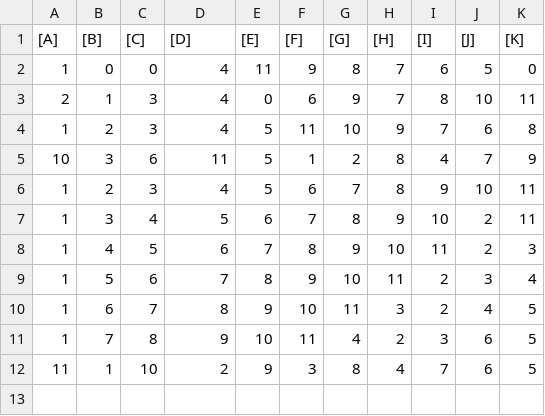
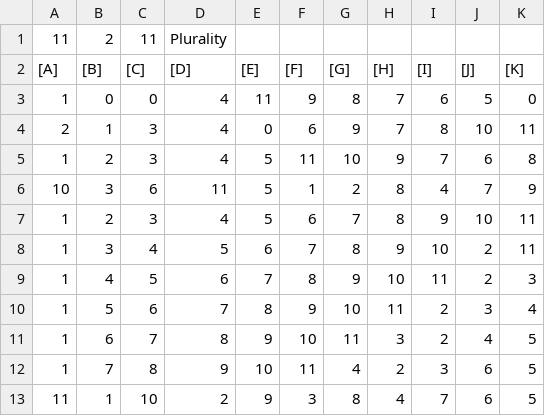
Before and after one commit to phanx211/VotingSystem, a CSV file: Project2/testing/test2.csv, drawn as a sheet.

```diff
--- a/Project2/testing/test2.csv
+++ b/Project2/testing/test2.csv
@@ -1 +1,2 @@
+11,2,11,Plurality,,,,,,,
 [A],[B],[C],[D],[E],[F],[G],[H],[I],[J],[K]
```
Also changed, not shown: 4 other files.
